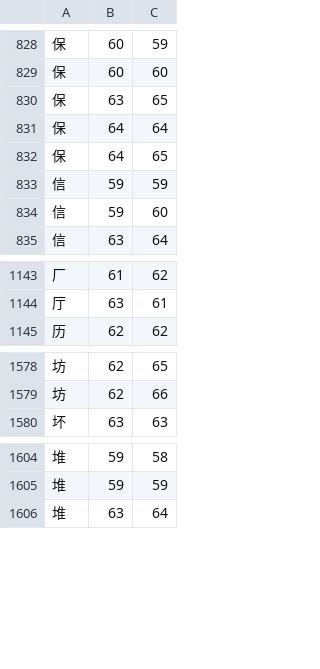
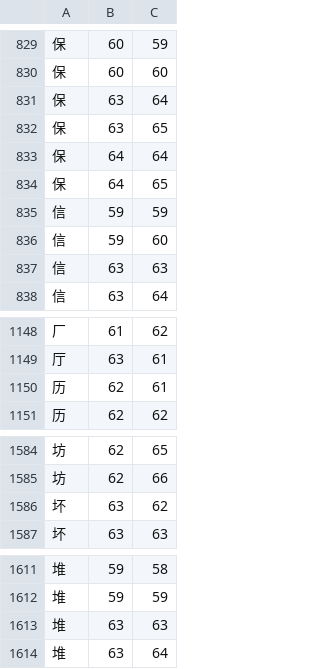
Before and after one commit to KarlTDebiec/Scinoephile, a CSV file: scinoephile/data/ocr/char_dims_1.csv, drawn as a sheet; only a part is shown, gaps mark what is left out; the diff covers the shown part only; the diff names each change by its address in the sheet, - before the commit and + after, or states it on an @@ line.

```diff
--- a/scinoephile/data/ocr/char_dims_1.csv
+++ b/scinoephile/data/ocr/char_dims_1.csv
+row 831: 保 | 63 | 64
+row 837: 信 | 63 | 63
+row 1150: 历 | 62 | 61
+row 1586: 坏 | 63 | 62
+row 1613: 堆 | 63 | 63
```
Also changed, not shown: 23 added rows elsewhere in this file, scinoephile/data/ocr/char_dims_2.csv, 1 other file.
